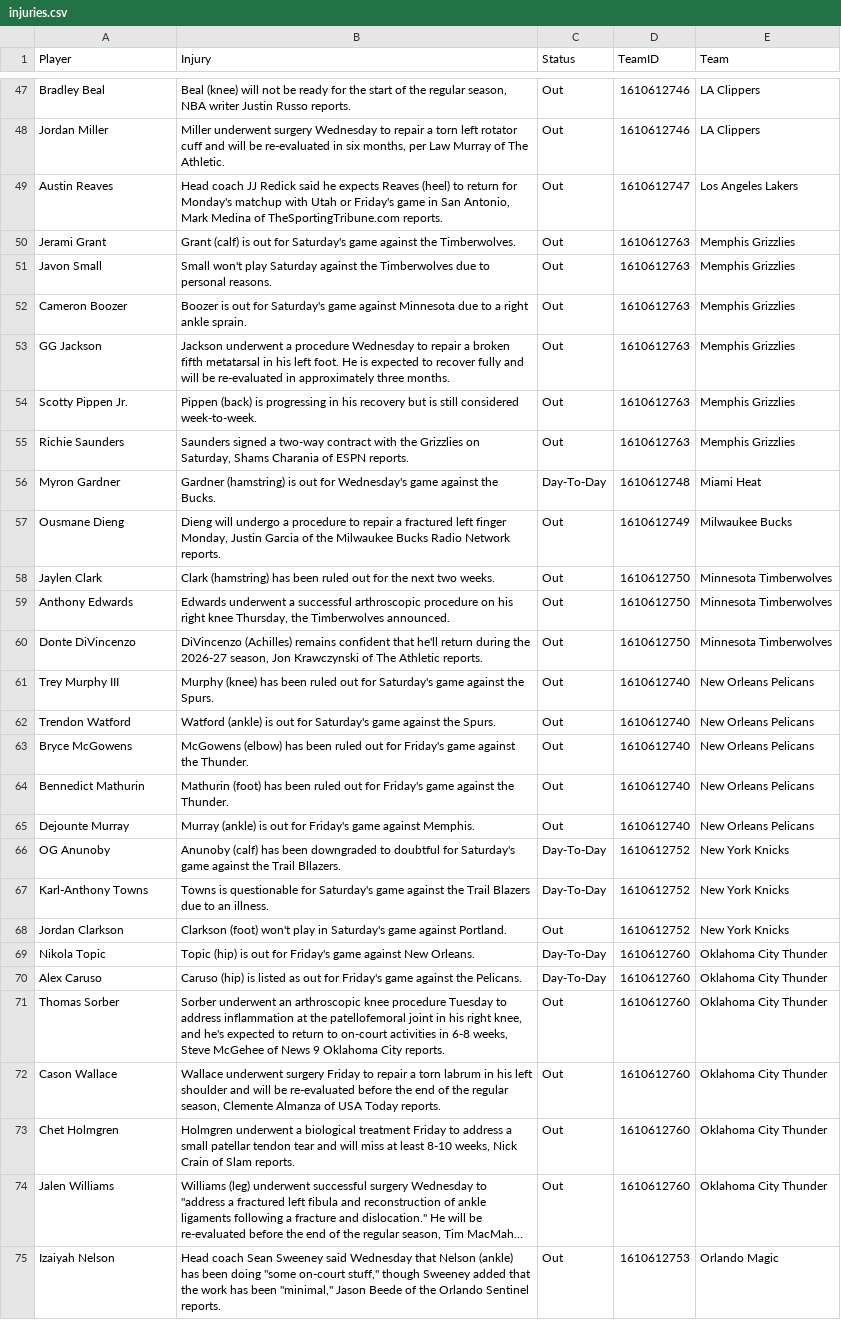
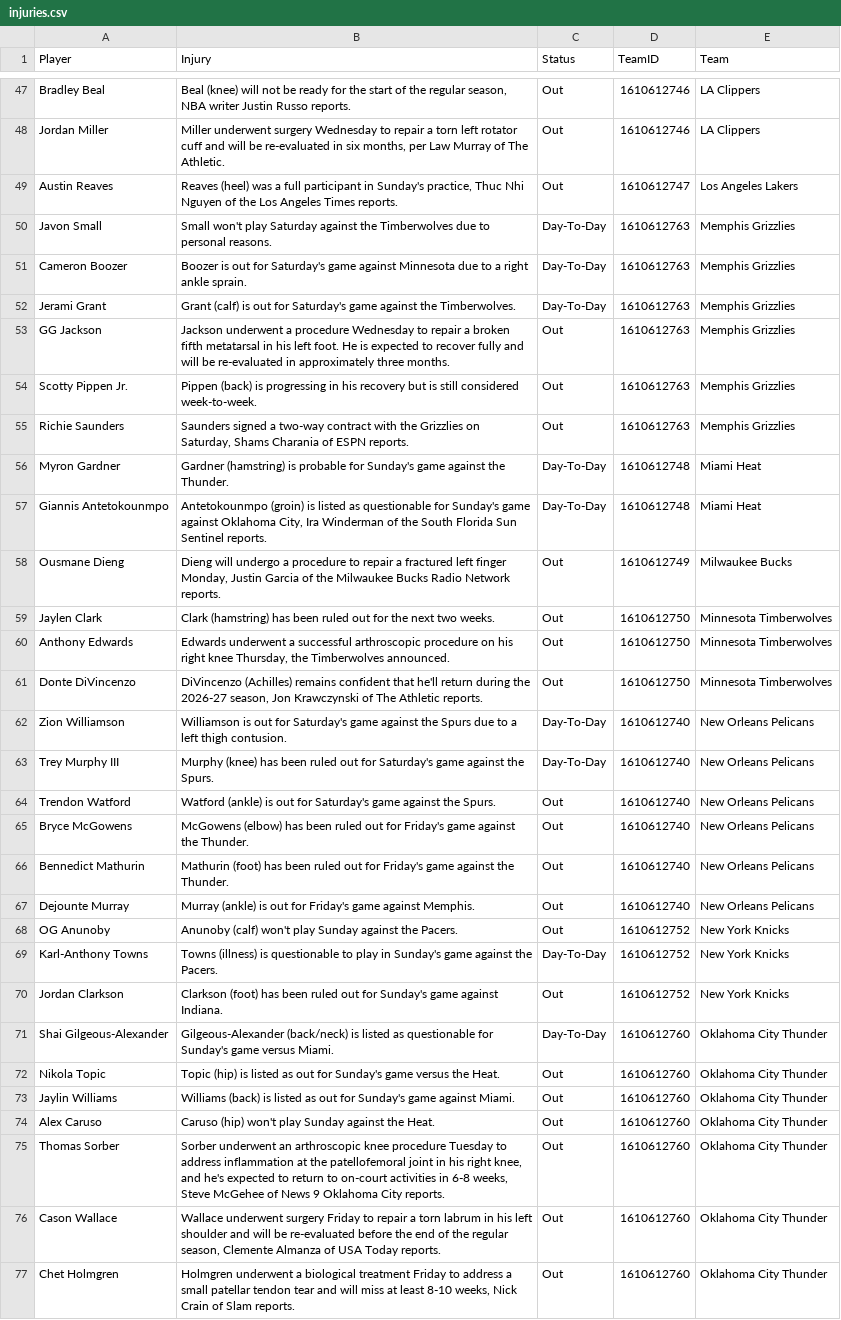
Before and after one commit to Krishna1644/nba-predictor, a CSV file: data/live/injuries.csv, drawn as a sheet; only a part is shown, gaps mark what is left out; the shorter side is filled out with more unchanged rows; long unchanged cells end in …; the diff covers the shown part only.

```diff
--- a/data/live/injuries.csv
+++ b/data/live/injuries.csv
@@ -48,6 +48,6 @@ Bradley Beal,"Beal (knee) will not be ready for the start of the regular season,
 Jordan Miller,"Miller underwent surgery Wednesday to repair a torn left rotator cuff and will be re-evaluated in six months, per Law Murray of The Athletic.",Out,1610612746,LA Clippers
-Austin Reaves,"Head coach JJ Redick said he expects Reaves (heel) to return for Monday's matchup with Utah or Friday's game in San Antonio, Mark Medina of TheSportingTribune.com reports.",Out,1610612747,Los Angeles Lakers
-Jerami Grant,Grant (calf) is out for Saturday's game against the Timberwolves.,Out,1610612763,Memphis Grizzlies
-Javon Small,Small won't play Saturday against the Timberwolves due to personal reasons.,Out,1610612763,Memphis Grizzlies
-Cameron Boozer,Boozer is out for Saturday's game against Minnesota due to a right ankle sprain.,Out,1610612763,Memphis Grizzlies
+Austin Reaves,"Reaves (heel) was a full participant in Sunday's practice, Thuc Nhi Nguyen of the Los Angeles Times reports.",Out,1610612747,Los Angeles Lakers
+Javon Small,Small won't play Saturday against the Timberwolves due to personal reasons.,Day-To-Day,1610612763,Memphis Grizzlies
+Cameron Boozer,Boozer is out for Saturday's game against Minnesota due to a right ankle sprain.,Day-To-Day,1610612763,Memphis Grizzlies
+Jerami Grant,Grant (calf) is out for Saturday's game against the Timberwolves.,Day-To-Day,1610612763,Memphis Grizzlies
 GG Jackson,Jackson underwent a procedure Wednesday to repair a broken fifth metatarsal in his left foot. He is expected to recover fully and will be re-evaluated in approximately three months.,Out,1610612763,Memphis Grizzlies
@@ -55,3 +55,4 @@ Scotty Pippen Jr.,Pippen (back) is progressing in his recovery but is still cons
 Richie Saunders,"Saunders signed a two-way contract with the Grizzlies on Saturday, Shams Charania of ESPN reports.",Out,1610612763,Memphis Grizzlies
-Myron Gardner,Gardner (hamstring) is out for Wednesday's game against the Bucks.,Day-To-Day,1610612748,Miami Heat
+Myron Gardner,Gardner (hamstring) is probable for Sunday's game against the Thunder.,Day-To-Day,1610612748,Miami Heat
+Giannis Antetokounmpo,"Antetokounmpo (groin) is listed as questionable for Sunday's game against Oklahoma City, Ira Winderman of the South Florida Sun Sentinel reports.",Day-To-Day,1610612748,Miami Heat
 Ousmane Dieng,"Dieng will undergo a procedure to repair a fractured left finger Monday, Justin Garcia of the Milwaukee Bucks Radio Network reports.",Out,1610612749,Milwaukee Bucks
@@ -60,3 +61,4 @@ Anthony Edwards,"Edwards underwent a successful arthroscopic procedure on his ri
 Donte DiVincenzo,"DiVincenzo (Achilles) remains confident that he'll return during the 2026-27 season, Jon Krawczynski of The Athletic reports.",Out,1610612750,Minnesota Timberwolves
-Trey Murphy III,Murphy (knee) has been ruled out for Saturday's game against the Spurs.,Out,1610612740,New Orleans Pelicans
+Zion Williamson,Williamson is out for Saturday's game against the Spurs due to a left thigh contusion.,Day-To-Day,1610612740,New Orleans Pelicans
+Trey Murphy III,Murphy (knee) has been ruled out for Saturday's game against the Spurs.,Day-To-Day,1610612740,New Orleans Pelicans
 Trendon Watford,Watford (ankle) is out for Saturday's game against the Spurs.,Out,1610612740,New Orleans Pelicans
@@ -65,7 +67,9 @@ Bennedict Mathurin,Mathurin (foot) has been ruled out for Friday's game against
 Dejounte Murray,Murray (ankle) is out for Friday's game against Memphis.,Out,1610612740,New Orleans Pelicans
-OG Anunoby,Anunoby (calf) has been downgraded to doubtful for Saturday's game against the Trail Bllazers.,Day-To-Day,1610612752,New York Knicks
-Karl-Anthony Towns,Towns is questionable for Saturday's game against the Trail Blazers due to an illness.,Day-To-Day,1610612752,New York Knicks
-Jordan Clarkson,Clarkson (foot) won't play in Saturday's game against Portland.,Out,1610612752,New York Knicks
-Nikola Topic,Topic (hip) is out for Friday's game against New Orleans.,Day-To-Day,1610612760,Oklahoma City Thunder
-Alex Caruso,Caruso (hip) is listed as out for Friday's game against the Pelicans.,Day-To-Day,1610612760,Oklahoma City Thunder
+OG Anunoby,Anunoby (calf) won't play Sunday against the Pacers.,Out,1610612752,New York Knicks
+Karl-Anthony Towns,Towns (illness) is questionable to play in Sunday's game against the Pacers.,Day-To-Day,1610612752,New York Knicks
+Jordan Clarkson,Clarkson (foot) has been ruled out for Sunday's game against Indiana.,Out,1610612752,New York Knicks
+Shai Gilgeous-Alexander,Gilgeous-Alexander (back/neck) is listed as questionable for Sunday's game versus Miami.,Day-To-Day,1610612760,Oklahoma City Thunder
+Nikola Topic,Topic (hip) is listed as out for Sunday's game versus the Heat.,Out,1610612760,Oklahoma City Thunder
+Jaylin Williams,Williams (back) is listed as out for Sunday's game against Miami.,Out,1610612760,Oklahoma City Thunder
+Alex Caruso,Caruso (hip) won't play Sunday against the Heat.,Out,1610612760,Oklahoma City Thunder
 Thomas Sorber,"Sorber underwent an arthroscopic knee procedure Tuesday to address inflammation at the patellofemoral joint in his right knee, and he's expected to return to on-court activities in 6-8 weeks, Steve McGehee of News 9 Oklahoma City reports.",Out,1610612760,Oklahoma City Thunder
```
Also changed, not shown: 10 added rows, 10 removed rows and 15 edited cells elsewhere in this file, data/live/final_predictions.csv, data/live/schedule_context.csv, 4 other files.
